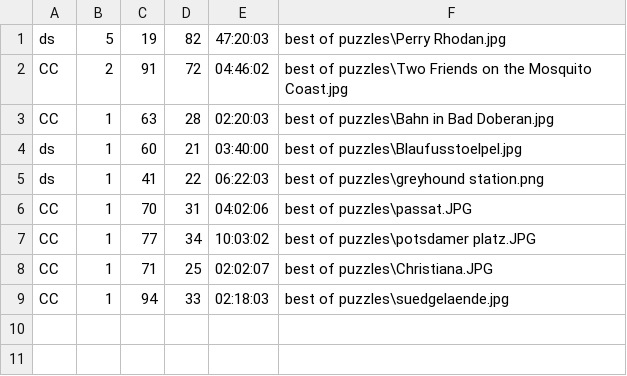
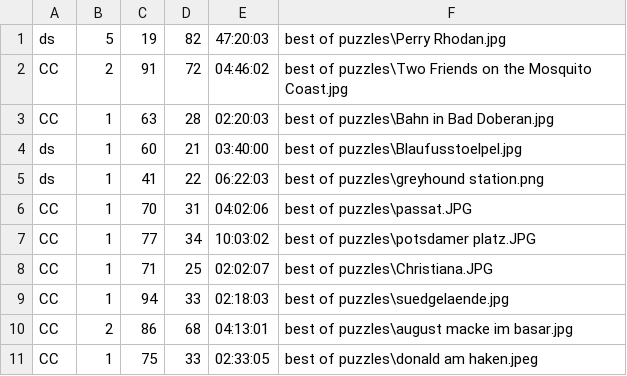
Before and after one commit to cwall68/pictris, a CSV file: contenders.csv, drawn as a sheet; the diff names each change by its address in the sheet, - before the commit and + after, or states it on an @@ line.

```diff
--- a/contenders.csv
+++ b/contenders.csv
+row 10: CC | 2 | 86 | 68 | 04:13:01 | best of puzzles\august macke im basar.jpg
+row 11: CC | 1 | 75 | 33 | 02:33:05 | best of puzzles\donald am haken.jpeg
```
Also changed, not shown: 1 other file.
